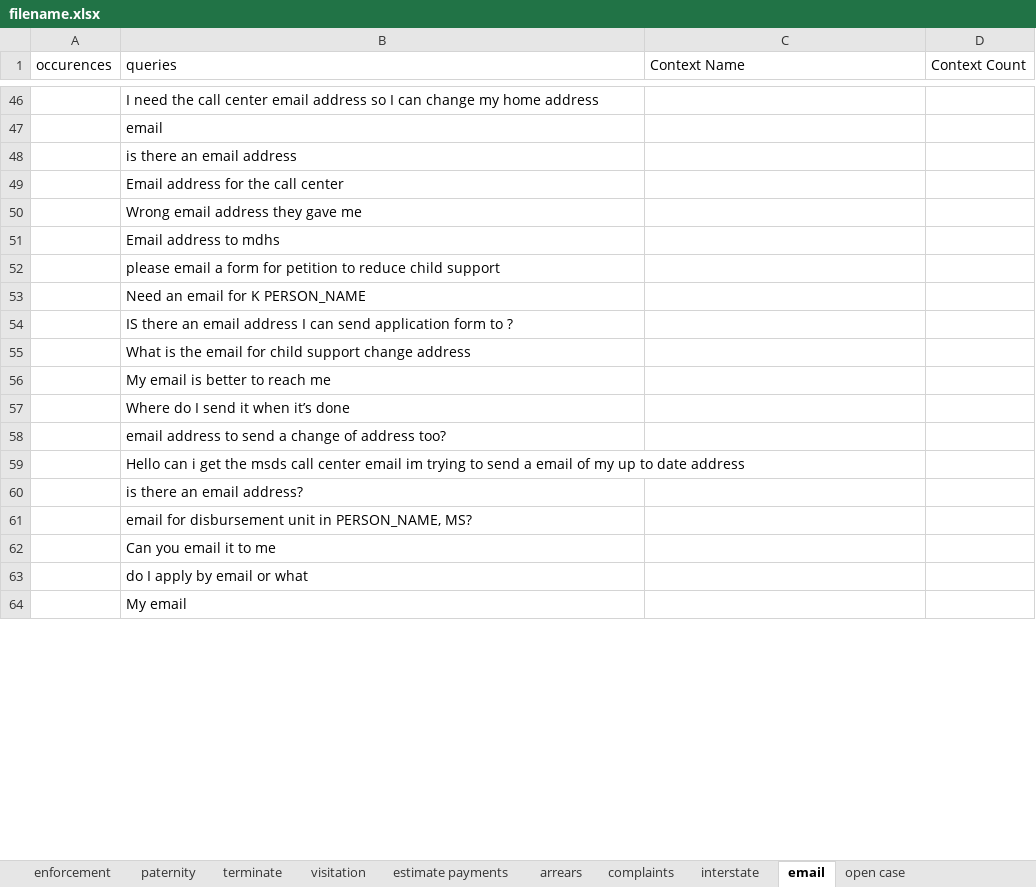
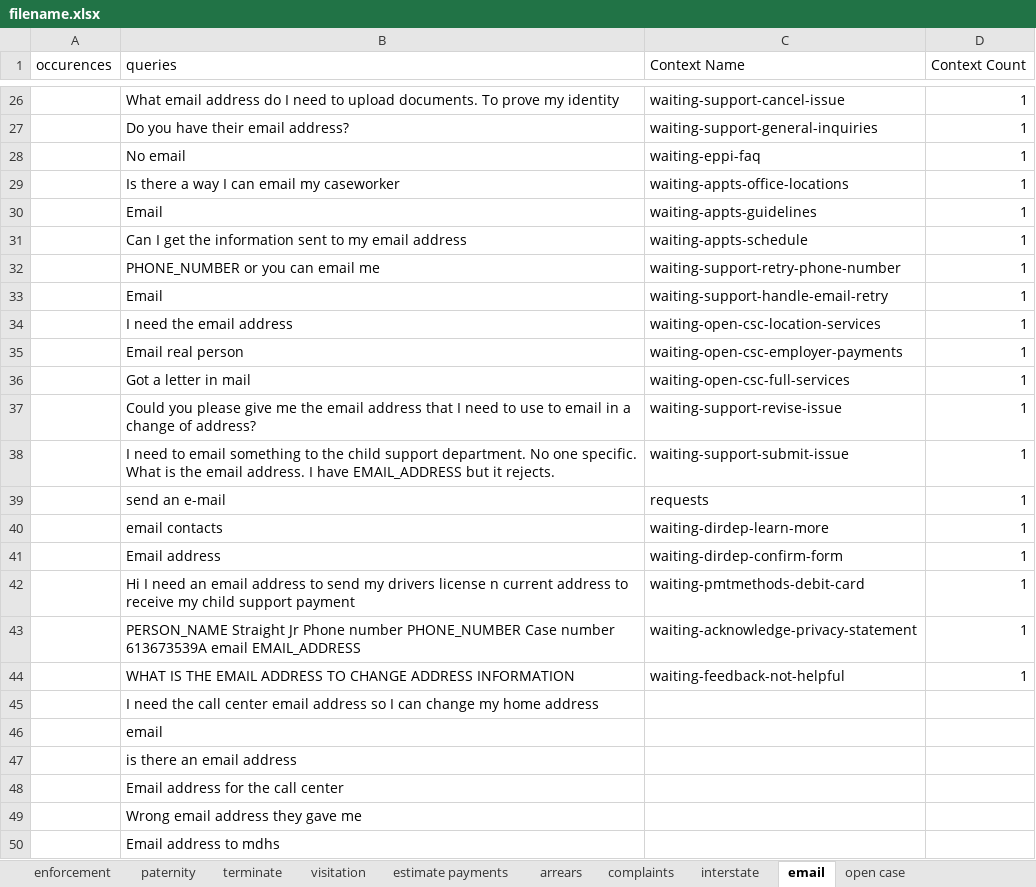
Before and after one commit to CambriaSolutions/webchat-analytics, an Excel workbook: autoMl/helpers/filename.xlsx, sheet email, drawn as a sheet; only a part is shown, gaps mark what is left out; the shorter side is filled out with more unchanged rows; values as stored, in another font and other column widths than the file's, no borders; the diff covers the shown part only; the diff names each change by its address in the sheet, - before the commit and + after, or states it on an @@ line.

```diff
--- a/autoMl/helpers/filename.xlsx (sheet email)
+++ b/autoMl/helpers/filename.xlsx (sheet email)
+row 26:  | What email address do I need to upload documents. To prove my identity | waiting-support-cancel-issue | 1
+row 27:  | Do you have their email address? | waiting-support-general-inquiries | 1
+row 28:  | No email | waiting-eppi-faq | 1
+row 29:  | Is there a way I can email my caseworker | waiting-appts-office-locations | 1
+row 30:  | Email | waiting-appts-guidelines | 1
+row 31:  | Can I get the information sent to my email address | waiting-appts-schedule | 1
+row 32:  | PHONE_NUMBER or you can email me | waiting-support-retry-phone-number | 1
+row 33:  | Email | waiting-support-handle-email-retry | 1
+row 34:  | I need the email address | waiting-open-csc-location-services | 1
+row 35:  | Email real person | waiting-open-csc-employer-payments | 1
+row 36:  | Got a letter in mail | waiting-open-csc-full-services | 1
+row 37:  | Could you please give me the email address that I need to use to email in a change of address? | waiting-support-revise-issue | 1
+row 38:  | I need to email something to the child support department. No one specific. What is the email address. I have EMAIL_ADDRESS but it rejects. | waiting-support-submit-issue | 1
+row 39:  | send an e-mail | requests | 1
+row 40:  | email contacts | waiting-dirdep-learn-more | 1
+row 41:  | Email address | waiting-dirdep-confirm-form | 1
+row 42:  | Hi I need an email address to send my drivers license n current address to receive my child support payment | waiting-pmtmethods-debit-card | 1
+row 43:  | PERSON_NAME Straight Jr Phone number PHONE_NUMBER Case number 613673539A email EMAIL_ADDRESS | waiting-acknowledge-privacy-statement | 1
+row 44:  | WHAT IS THE EMAIL ADDRESS TO CHANGE ADDRESS INFORMATION | waiting-feedback-not-helpful | 1
```
Also changed, not shown: 24 added rows and 87 removed rows elsewhere in this sheet, sheet insufficient response, sheet gratitude, sheet account balance, sheet account information, sheet office locations, sheet case status, 37 more sheets, 3 other files.
